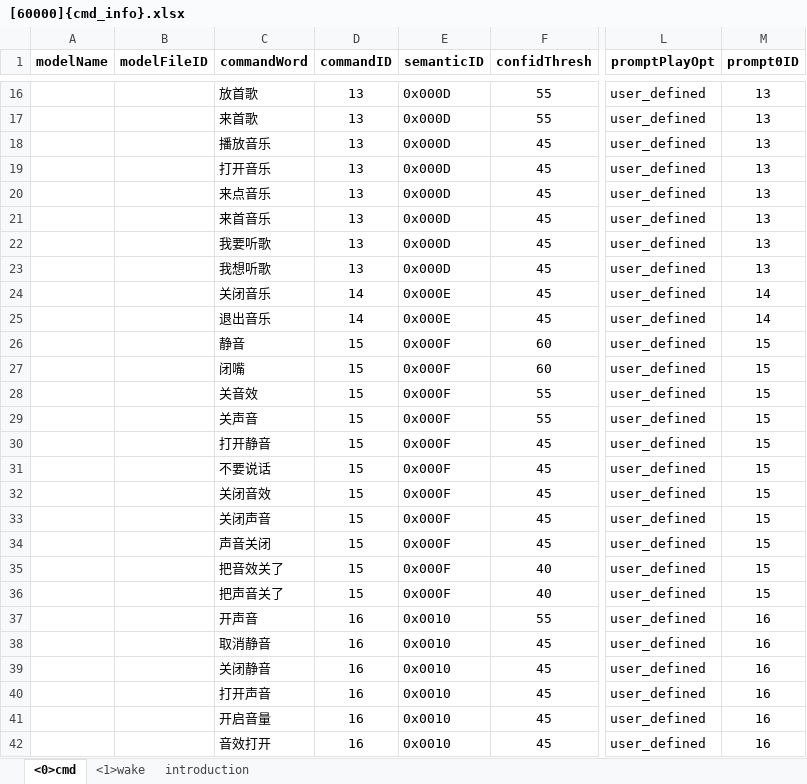
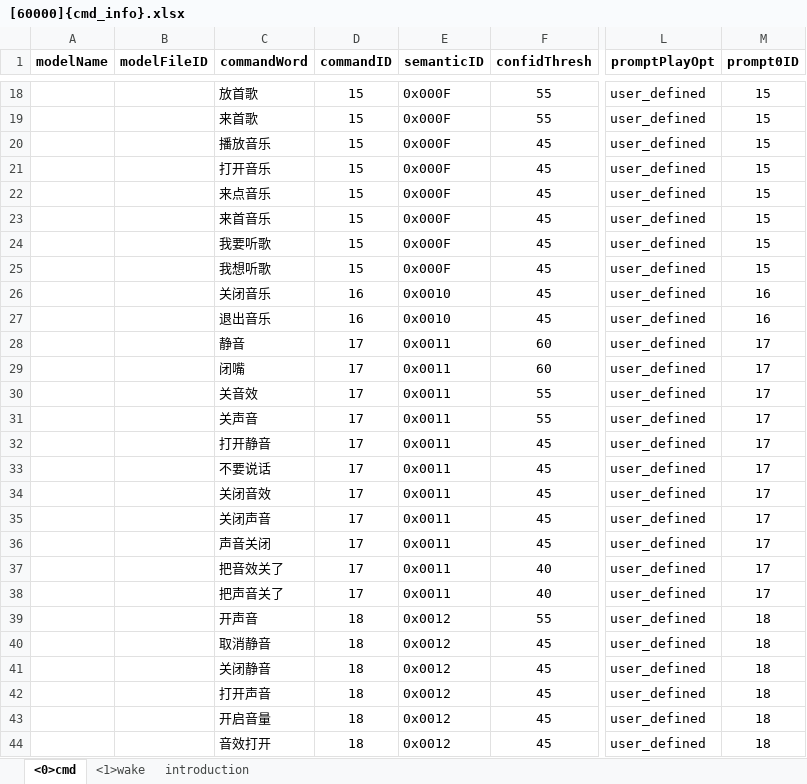
Before and after one commit to MrUglyHandsome/CI13XX_SDK_LLM_AIOT_2.1.2, an Excel workbook: projects/offline_asr_llm_aiot_uart_sample/firmware/user_file/cmd_info/[60000]{cmd_info}.xlsx, sheet <0>cmd, drawn as a sheet; only a part is shown, gaps mark what is left out; values as stored, in another font and other column widths than the file's, no borders; addresses are those after the commit; the diff covers the shown part only; the diff names each change by its address in the sheet, - before the commit and + after, or states it on an @@ line.

```diff
--- a/projects/offline_asr_llm_aiot_uart_sample/firmware/user_file/cmd_info/[60000]{cmd_info}.xlsx (sheet <0>cmd)
+++ b/projects/offline_asr_llm_aiot_uart_sample/firmware/user_file/cmd_info/[60000]{cmd_info}.xlsx (sheet <0>cmd)
-D18:D25 (commandID): 13
+D18:D25 (commandID): 15
-E18:E25 (semanticID): 0x000D
+E18:E25 (semanticID): 0x000F
-M18:M25 (prompt0ID): 13
+M18:M25 (prompt0ID): 15
-D26:D27 (commandID): 14
+D26:D27 (commandID): 16
-E26:E27 (semanticID): 0x000E
+E26:E27 (semanticID): 0x0010
-M26:M27 (prompt0ID): 14
+M26:M27 (prompt0ID): 16
-D28:D38 (commandID): 15
+D28:D38 (commandID): 17
-E28:E38 (semanticID): 0x000F
+E28:E38 (semanticID): 0x0011
-M28:M38 (prompt0ID): 15
+M28:M38 (prompt0ID): 17
-D39:D44 (commandID): 16
+D39:D44 (commandID): 18
-E39:E44 (semanticID): 0x0010
+E39:E44 (semanticID): 0x0012
-M39:M44 (prompt0ID): 16
+M39:M44 (prompt0ID): 18
```
Also changed, not shown: 2 added rows and 172 edited cells elsewhere in this sheet, sheet <1>wake, 2 other files.
